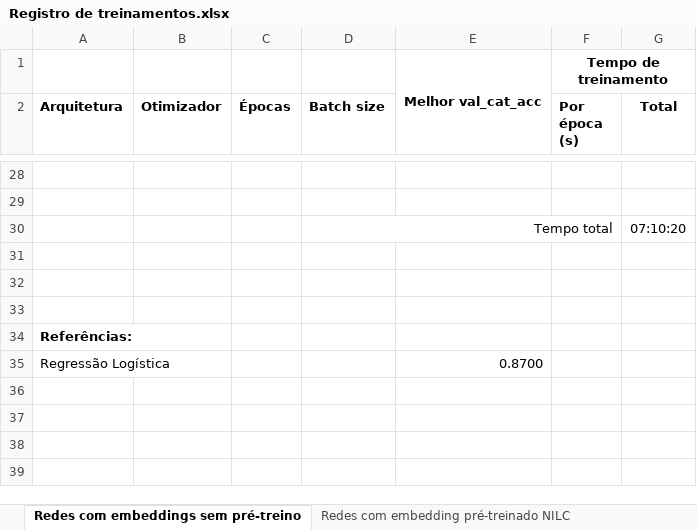
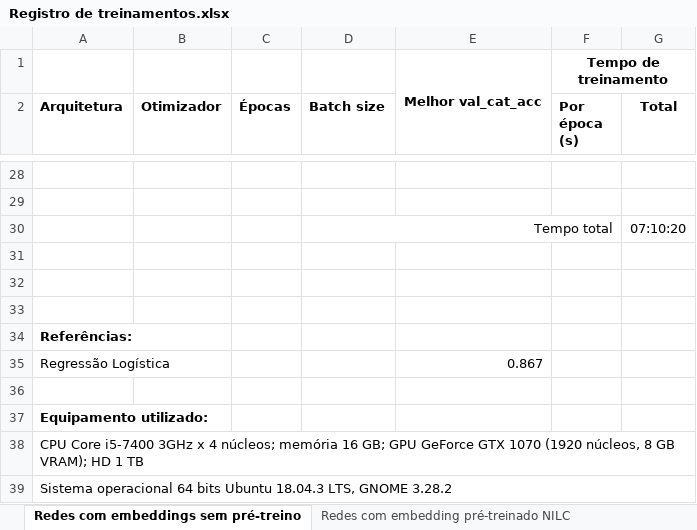
Before and after one commit to leonardo3108/clacjur, an Excel workbook: Registro de treinamentos.xlsx, sheet Redes com embeddings sem pré-treino, drawn as a sheet; only a part is shown, gaps mark what is left out; values as stored, in another font and other column widths than the file's, no borders; the diff names each change by its address in the sheet, - before the commit and + after, or states it on an @@ line.

```diff
--- a/Registro de treinamentos.xlsx (sheet Redes com embeddings sem pré-treino)
+++ b/Registro de treinamentos.xlsx (sheet Redes com embeddings sem pré-treino)
-E35: 0.8700
+E35: 0.867
+row 36: (empty)
+row 37: Equipamento utilizado:
+row 38: CPU Core i5-7400 3GHz x 4 núcleos; memória 16 GB; GPU GeForce GTX 1070 (1920 núcleos, 8 GB VRAM); HD 1 TB
+row 39: Sistema operacional 64 bits Ubuntu 18.04.3 LTS, GNOME 3.28.2
```
Also changed, not shown: sheet Redes com embedding pré-treinado NILC, other sheet tabs, 1 other file.
